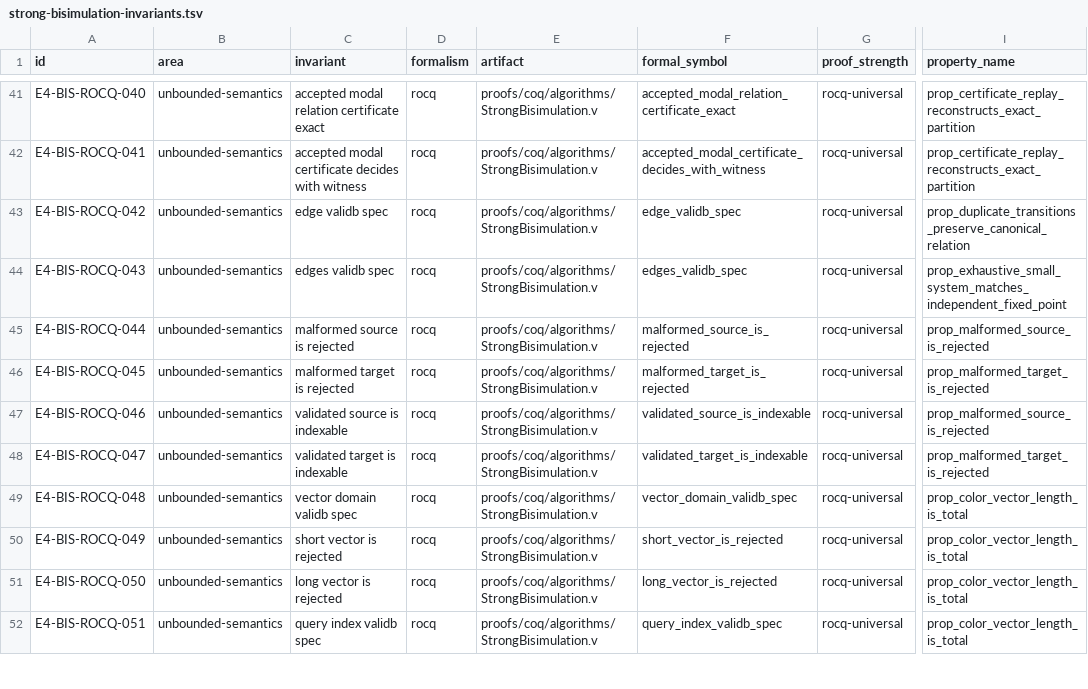
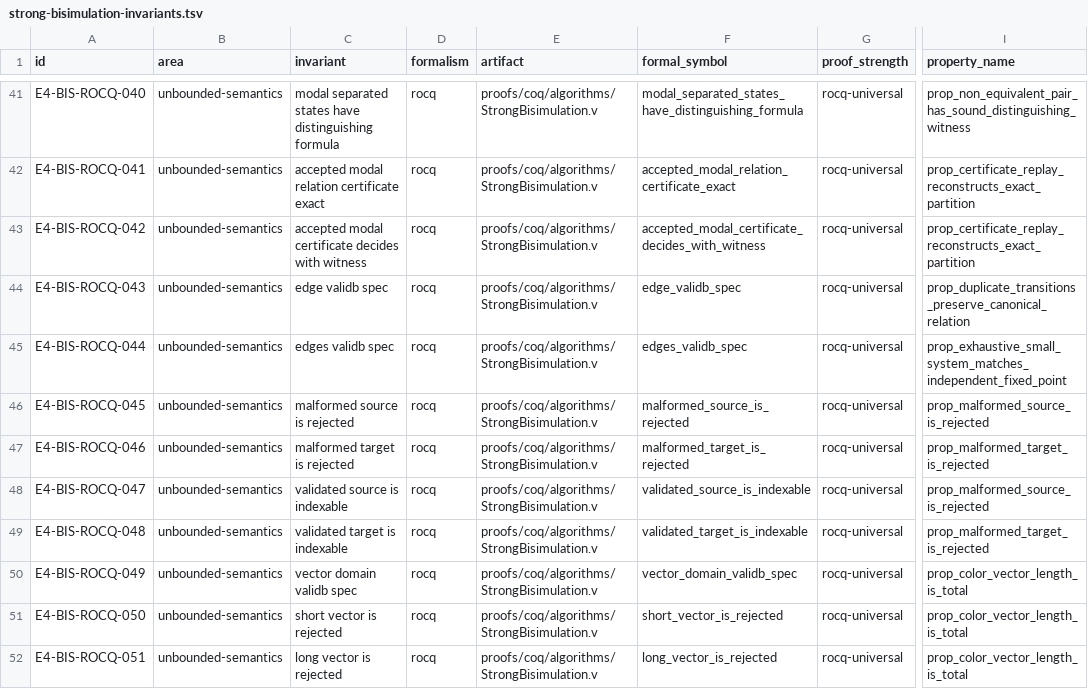
Before and after one commit to vinary-tree/lling-llang, a TSV file: proofs/doc/strong-bisimulation-invariants.tsv, drawn as a sheet; only a part is shown, gaps mark what is left out; the diff covers the shown part only; the diff names each change by its address in the sheet, - before the commit and + after, or states it on an @@ line.

Commit message:
proof(bisimulation): orient earliest split witnesses

```diff
--- a/proofs/doc/strong-bisimulation-invariants.tsv
+++ b/proofs/doc/strong-bisimulation-invariants.tsv
-C41 (invariant): accepted modal relation certificate exact
+C41 (invariant): modal separated states have distinguishing formula
-F41 (formal_symbol): accepted_modal_relation_certificate_exact
+F41 (formal_symbol): modal_separated_states_have_distinguishing_formula
-I41 (property_name): prop_certificate_replay_reconstructs_exact_partition
+I41 (property_name): prop_non_equivalent_pair_has_sound_distinguishing_witness
-C42 (invariant): accepted modal certificate decides with witness
+C42 (invariant): accepted modal relation certificate exact
-F42 (formal_symbol): accepted_modal_certificate_decides_with_witness
+F42 (formal_symbol): accepted_modal_relation_certificate_exact
-C43 (invariant): edge validb spec
+C43 (invariant): accepted modal certificate decides with witness
-F43 (formal_symbol): edge_validb_spec
+F43 (formal_symbol): accepted_modal_certificate_decides_with_witness
-I43 (property_name): prop_duplicate_transitions_preserve_canonical_relation
+I43 (property_name): prop_certificate_replay_reconstructs_exact_partition
-C44 (invariant): edges validb spec
+C44 (invariant): edge validb spec
-F44 (formal_symbol): edges_validb_spec
+F44 (formal_symbol): edge_validb_spec
-I44 (property_name): prop_exhaustive_small_system_matches_independent_fixed_point
+I44 (property_name): prop_duplicate_transitions_preserve_canonical_relation
-C45 (invariant): malformed source is rejected
+C45 (invariant): edges validb spec
-F45 (formal_symbol): malformed_source_is_rejected
+F45 (formal_symbol): edges_validb_spec
-I45 (property_name): prop_malformed_source_is_rejected
+I45 (property_name): prop_exhaustive_small_system_matches_independent_fixed_point
-C46 (invariant): malformed target is rejected
+C46 (invariant): malformed source is rejected
-F46 (formal_symbol): malformed_target_is_rejected
+F46 (formal_symbol): malformed_source_is_rejected
-I46 (property_name): prop_malformed_target_is_rejected
+I46 (property_name): prop_malformed_source_is_rejected
-C47 (invariant): validated source is indexable
+C47 (invariant): malformed target is rejected
-F47 (formal_symbol): validated_source_is_indexable
+F47 (formal_symbol): malformed_target_is_rejected
-I47 (property_name): prop_malformed_source_is_rejected
+I47 (property_name): prop_malformed_target_is_rejected
-C48 (invariant): validated target is indexable
+C48 (invariant): validated source is indexable
-F48 (formal_symbol): validated_target_is_indexable
+F48 (formal_symbol): validated_source_is_indexable
-I48 (property_name): prop_malformed_target_is_rejected
+I48 (property_name): prop_malformed_source_is_rejected
-C49 (invariant): vector domain validb spec
+C49 (invariant): validated target is indexable
-F49 (formal_symbol): vector_domain_validb_spec
+F49 (formal_symbol): validated_target_is_indexable
-I49 (property_name): prop_color_vector_length_is_total
+I49 (property_name): prop_malformed_target_is_rejected
-C50 (invariant): short vector is rejected
+C50 (invariant): vector domain validb spec
-F50 (formal_symbol): short_vector_is_rejected
+F50 (formal_symbol): vector_domain_validb_spec
-C51 (invariant): long vector is rejected
+C51 (invariant): short vector is rejected
-F51 (formal_symbol): long_vector_is_rejected
+F51 (formal_symbol): short_vector_is_rejected
-C52 (invariant): query index validb spec
+C52 (invariant): long vector is rejected
-F52 (formal_symbol): query_index_validb_spec
+F52 (formal_symbol): long_vector_is_rejected
```
Also changed, not shown: 1 added row and 73 edited cells elsewhere in this file, 2 other files.
